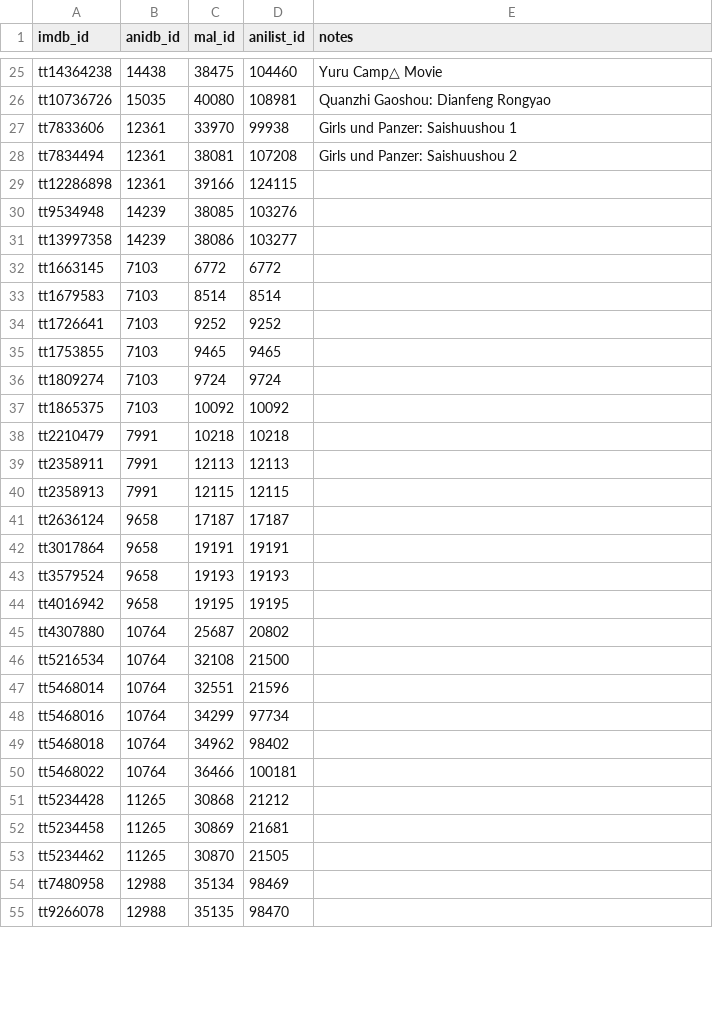
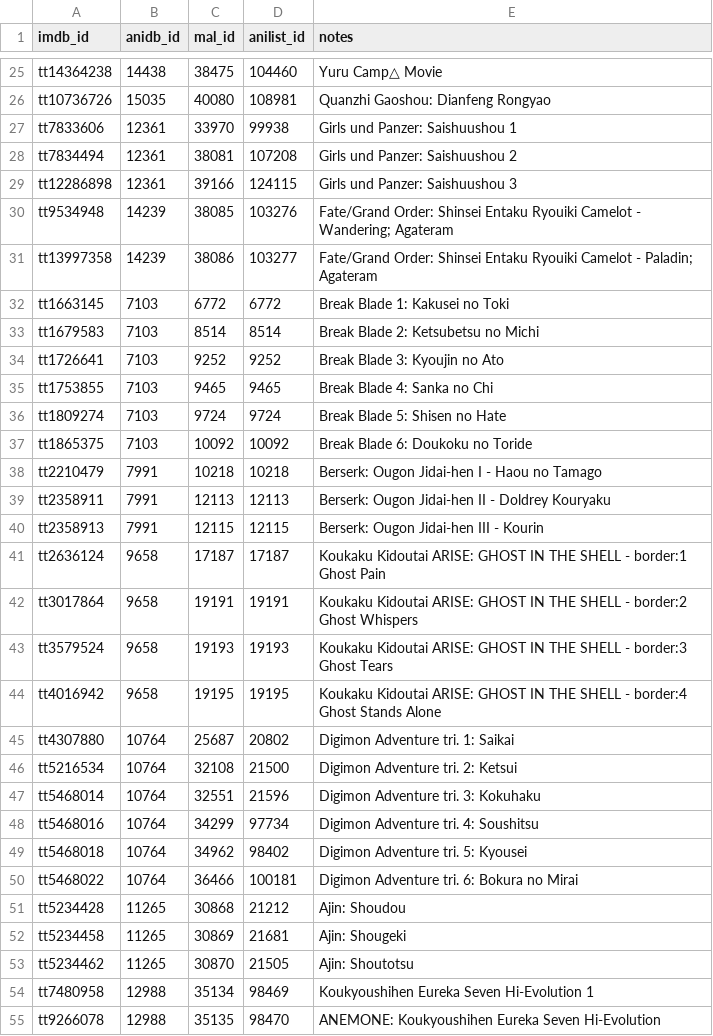
Before and after one commit to Arial-Z/Animes-ID, a TSV file: override/override-imdb.tsv, drawn as a sheet; only a part is shown, gaps mark what is left out; the diff covers the shown part only.

Commit message:
Fix notes in override

```diff
--- a/override/override-imdb.tsv
+++ b/override/override-imdb.tsv
@@ -28,28 +28,28 @@ tt7833606	12361	33970	99938	Girls und Panzer: Saishuushou 1
 tt7834494	12361	38081	107208	Girls und Panzer: Saishuushou 2
-tt12286898	12361	39166	124115
-tt9534948	14239	38085	103276
-tt13997358	14239	38086	103277
-tt1663145	7103	6772	6772
-tt1679583	7103	8514	8514
-tt1726641	7103	9252	9252
-tt1753855	7103	9465	9465
-tt1809274	7103	9724	9724
-tt1865375	7103	10092	10092
-tt2210479	7991	10218	10218
-tt2358911	7991	12113	12113
-tt2358913	7991	12115	12115
-tt2636124	9658	17187	17187
-tt3017864	9658	19191	19191
-tt3579524	9658	19193	19193
-tt4016942	9658	19195	19195
-tt4307880	10764	25687	20802
-tt5216534	10764	32108	21500
-tt5468014	10764	32551	21596
-tt5468016	10764	34299	97734
-tt5468018	10764	34962	98402
-tt5468022	10764	36466	100181
-tt5234428	11265	30868	21212
-tt5234458	11265	30869	21681
-tt5234462	11265	30870	21505
-tt7480958	12988	35134	98469
-tt9266078	12988	35135	98470
+tt12286898	12361	39166	124115	Girls und Panzer: Saishuushou 3
+tt9534948	14239	38085	103276	Fate/Grand Order: Shinsei Entaku Ryouiki Camelot - Wandering; Agateram
+tt13997358	14239	38086	103277	Fate/Grand Order: Shinsei Entaku Ryouiki Camelot - Paladin; Agateram
+tt1663145	7103	6772	6772	Break Blade 1: Kakusei no Toki
+tt1679583	7103	8514	8514	Break Blade 2: Ketsubetsu no Michi
+tt1726641	7103	9252	9252	Break Blade 3: Kyoujin no Ato
+tt1753855	7103	9465	9465	Break Blade 4: Sanka no Chi
+tt1809274	7103	9724	9724	Break Blade 5: Shisen no Hate
+tt1865375	7103	10092	10092	Break Blade 6: Doukoku no Toride
+tt2210479	7991	10218	10218	Berserk: Ougon Jidai-hen I - Haou no Tamago
+tt2358911	7991	12113	12113	Berserk: Ougon Jidai-hen II - Doldrey Kouryaku
+tt2358913	7991	12115	12115	Berserk: Ougon Jidai-hen III - Kourin
+tt2636124	9658	17187	17187	Koukaku Kidoutai ARISE: GHOST IN THE SHELL - border:1 Ghost Pain
+tt3017864	9658	19191	19191	Koukaku Kidoutai ARISE: GHOST IN THE SHELL - border:2 Ghost Whispers
+tt3579524	9658	19193	19193	Koukaku Kidoutai ARISE: GHOST IN THE SHELL - border:3 Ghost Tears
+tt4016942	9658	19195	19195	Koukaku Kidoutai ARISE: GHOST IN THE SHELL - border:4 Ghost Stands Alone
+tt4307880	10764	25687	20802	Digimon Adventure tri. 1: Saikai
+tt5216534	10764	32108	21500	Digimon Adventure tri. 2: Ketsui
+tt5468014	10764	32551	21596	Digimon Adventure tri. 3: Kokuhaku
+tt5468016	10764	34299	97734	Digimon Adventure tri. 4: Soushitsu
+tt5468018	10764	34962	98402	Digimon Adventure tri. 5: Kyousei
+tt5468022	10764	36466	100181	Digimon Adventure tri. 6: Bokura no Mirai	
+tt5234428	11265	30868	21212	Ajin: Shoudou
+tt5234458	11265	30869	21681	Ajin: Shougeki
+tt5234462	11265	30870	21505	Ajin: Shoutotsu
+tt7480958	12988	35134	98469	Koukyoushihen Eureka Seven Hi-Evolution 1
+tt9266078	12988	35135	98470	ANEMONE: Koukyoushihen Eureka Seven Hi-Evolution
```
Also changed, not shown: 2 added rows and 36 edited cells elsewhere in this file, 1 other file.
